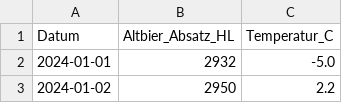
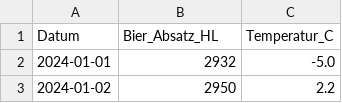
Before and after one commit to luttilimburg/Work-Shop-Daten-KMU, a CSV file: bier_absatz_zeitreihe.csv, drawn as a sheet; only a part is shown.

Commit message:
Update bier_absatz_zeitreihe.csv

```diff
--- a/bier_absatz_zeitreihe.csv
+++ b/bier_absatz_zeitreihe.csv
@@ -1,2 +1,2 @@
-Datum,Altbier_Absatz_HL,Temperatur_C
+Datum,Bier_Absatz_HL,Temperatur_C
 2024-01-01,2932,-5.0
```
